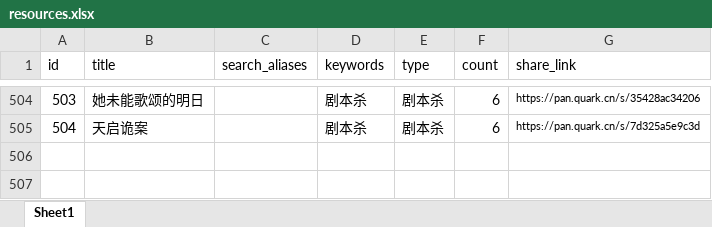
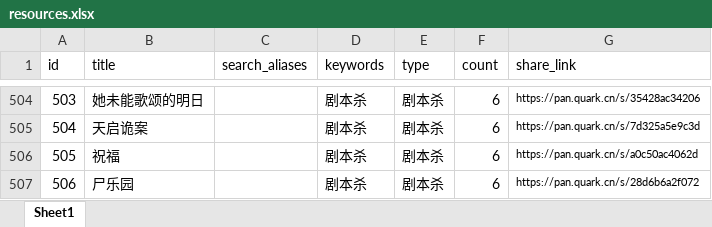
Before and after one commit to weiyingjun122/quark-dynamic, an Excel workbook: resources.xlsx, sheet Sheet1, drawn as a sheet; only a part is shown, gaps mark what is left out; values as stored, in another font and other column widths than the file's, no borders; the diff names each change by its address in the sheet, - before the commit and + after, or states it on an @@ line.

```diff
--- a/resources.xlsx (sheet Sheet1)
+++ b/resources.xlsx (sheet Sheet1)
+row 506: 505 | 祝福 |  | 剧本杀 | 剧本杀 | 6 | https://pan.quark.cn/s/a0c50ac4062d
+row 507: 506 | 尸乐园 |  | 剧本杀 | 剧本杀 | 6 | https://pan.quark.cn/s/28d6b6a2f072
```
Also changed, not shown: update.xlsx, 2 other files.
